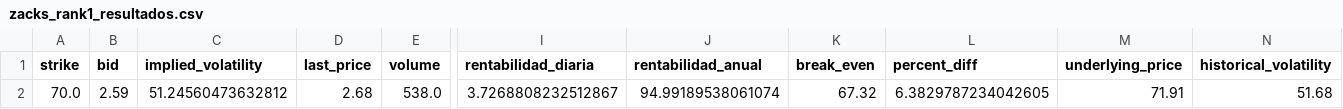
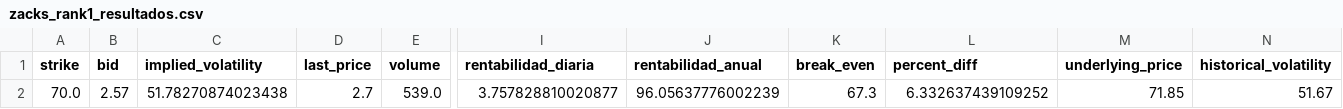
Before and after one commit to rubenm1906/short-put-openai, a CSV file: storage/zacks_rank1_resultados.csv, drawn as a sheet; only a part is shown, gaps mark what is left out; the diff covers the shown part only; the diff names each change by its address in the sheet, - before the commit and + after, or states it on an @@ line.

```diff
--- a/storage/zacks_rank1_resultados.csv
+++ b/storage/zacks_rank1_resultados.csv
-B2 (bid): 2.59
+B2 (bid): 2.57
-C2 (implied_volatility): 51.24560473632812
+C2 (implied_volatility): 51.78270874023438
-D2 (last_price): 2.68
+D2 (last_price): 2.7
-E2 (volume): 538.0
+E2 (volume): 539.0
-I2 (rentabilidad_diaria): 3.7268808232512867
+I2 (rentabilidad_diaria): 3.757828810020877
-J2 (rentabilidad_anual): 94.99189538061074
+J2 (rentabilidad_anual): 96.05637776002239
-K2 (break_even): 67.32
+K2 (break_even): 67.3
-L2 (percent_diff): 6.3829787234042605
+L2 (percent_diff): 6.332637439109252
-M2 (underlying_price): 71.91
+M2 (underlying_price): 71.85
-N2 (historical_volatility): 51.68
+N2 (historical_volatility): 51.67
```
Also changed, not shown: 1 edited cell elsewhere in this file, storage/7_Magnificas_resultados.csv, storage/Shortlist_ruben_resultados.csv, 10 other files.
